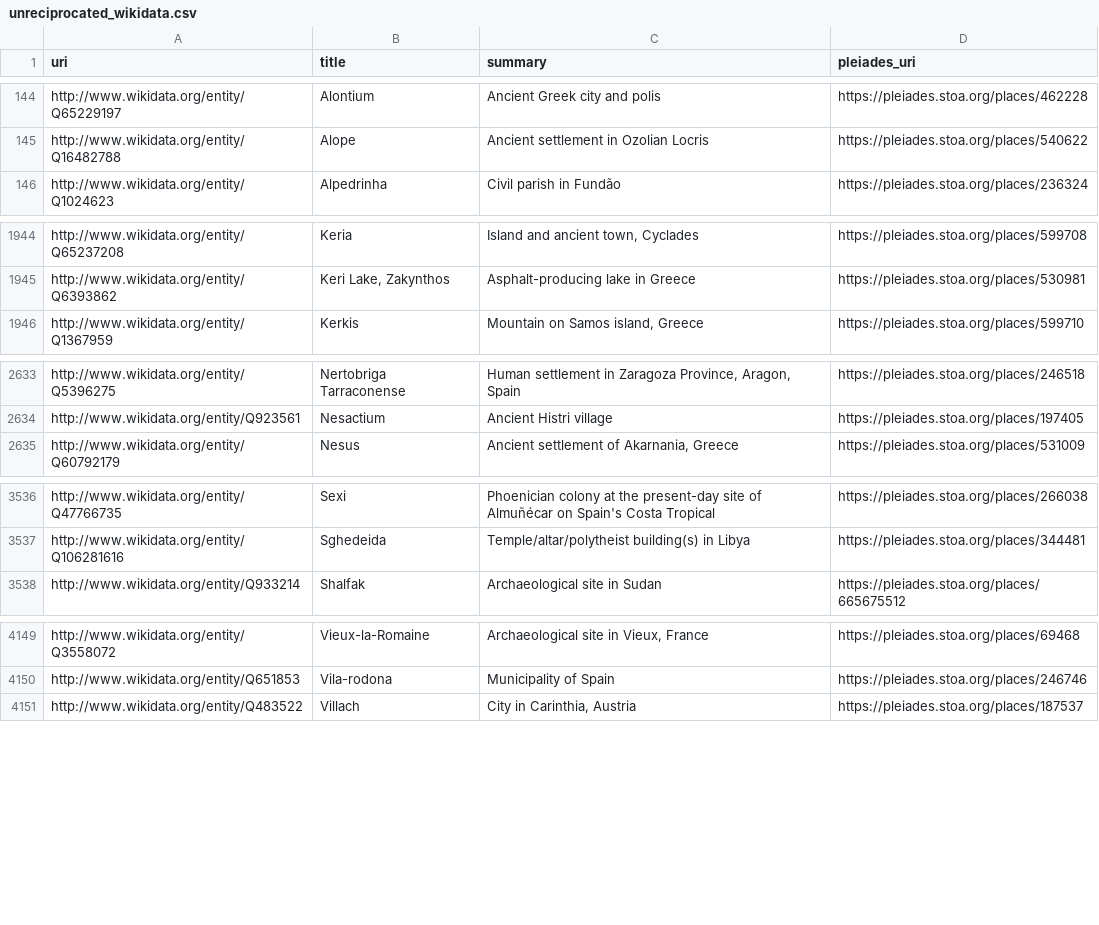
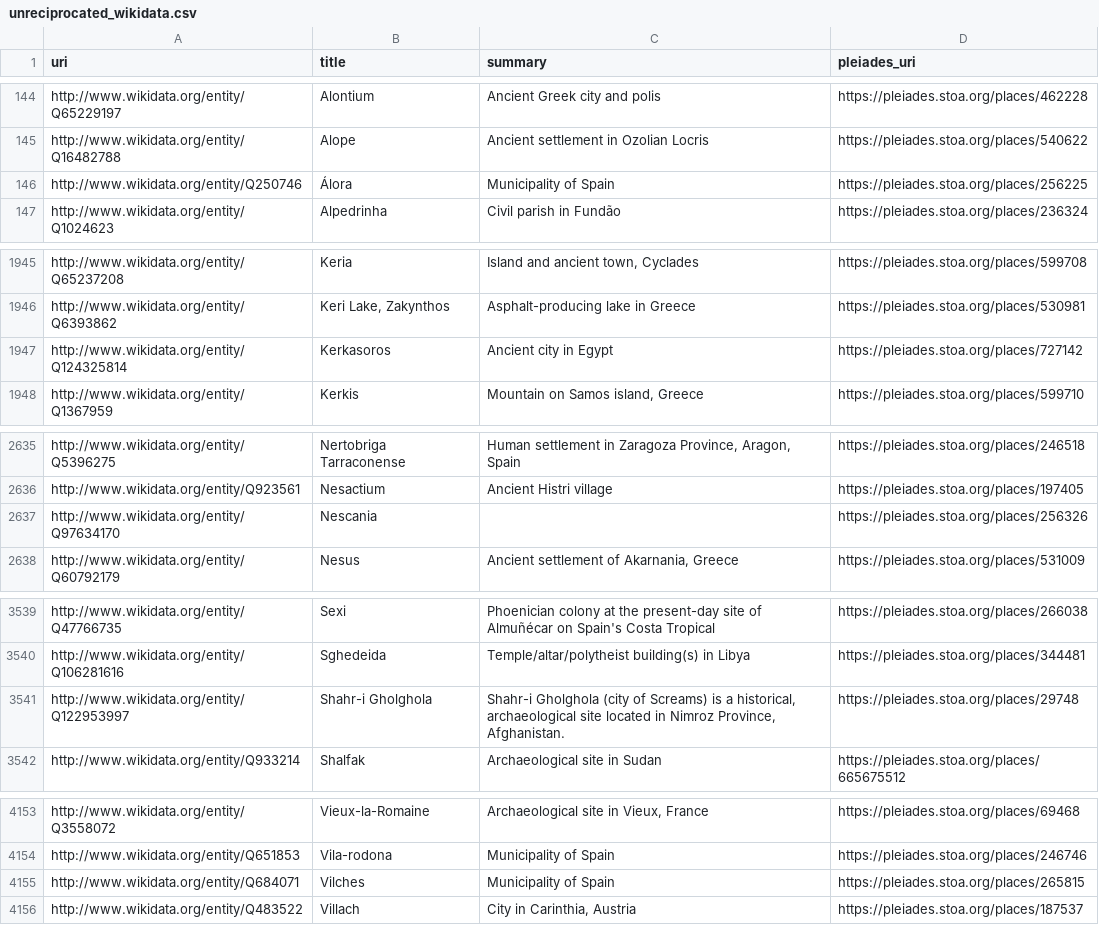
Before and after one commit to isawnyu/pleiades.datasets, a CSV file: data/sidebar/unreciprocated_wikidata.csv, drawn as a sheet; only a part is shown, gaps mark what is left out; the diff covers the shown part only.

Commit message:
updated pleiades sidebar: 16 new and 18 updated link sets. There are 44,975 Pleiades matches across all 20 datasets (cflagoapi, classical_temples, edhgeo, itinere, mantoapi, nomisma, p_lod, paths_atlas, topostext, vici, whg_bregel_atlas, whg_gethin_monasteries, whg_lehning_periplus, whg_obert_crete_violence, whg_piel_swahili_coast, whg_piel_theophanes_bulgaria, whg_russell_quarries, whg_unesco_whs_eurasia, whg_walda_hgl, wikidata). 19,560 of these are reciprocated by Pleiades. 23,901 unique Pleiades places are referenced.

```diff
--- a/data/sidebar/unreciprocated_wikidata.csv
+++ b/data/sidebar/unreciprocated_wikidata.csv
@@ -145,2 +145,3 @@ http://www.wikidata.org/entity/Q65229197,Alontium,Ancient Greek city and polis,h
 http://www.wikidata.org/entity/Q16482788,Alope,Ancient settlement in Ozolian Locris,https://pleiades.stoa.org/places/540622
+http://www.wikidata.org/entity/Q250746,Álora,Municipality of Spain,https://pleiades.stoa.org/places/256225
 http://www.wikidata.org/entity/Q1024623,Alpedrinha,Civil parish in Fundão,https://pleiades.stoa.org/places/236324
@@ -1945,2 +1946,3 @@ http://www.wikidata.org/entity/Q65237208,Keria,"Island and ancient town, Cyclade
 http://www.wikidata.org/entity/Q6393862,"Keri Lake, Zakynthos",Asphalt-producing lake in Greece,https://pleiades.stoa.org/places/530981
+http://www.wikidata.org/entity/Q124325814,Kerkasoros,Ancient city in Egypt,https://pleiades.stoa.org/places/727142
 http://www.wikidata.org/entity/Q1367959,Kerkis,"Mountain on Samos island, Greece",https://pleiades.stoa.org/places/599710
@@ -2634,2 +2636,3 @@ http://www.wikidata.org/entity/Q5396275,Nertobriga Tarraconense,"Human settlemen
 http://www.wikidata.org/entity/Q923561,Nesactium,Ancient Histri village,https://pleiades.stoa.org/places/197405
+http://www.wikidata.org/entity/Q97634170,Nescania,,https://pleiades.stoa.org/places/256326
 http://www.wikidata.org/entity/Q60792179,Nesus,"Ancient settlement of Akarnania, Greece",https://pleiades.stoa.org/places/531009
@@ -3537,2 +3540,3 @@ http://www.wikidata.org/entity/Q47766735,Sexi,Phoenician colony at the present-d
 http://www.wikidata.org/entity/Q106281616,Sghedeida,Temple/altar/polytheist building(s) in Libya,https://pleiades.stoa.org/places/344481
+http://www.wikidata.org/entity/Q122953997,Shahr-i Gholghola,"Shahr-i Gholghola (city of Screams) is a historical, archaeological site located in Nimroz Province, Afghanistan.",https://pleiades.stoa.org/places/29748
 http://www.wikidata.org/entity/Q933214,Shalfak,Archaeological site in Sudan,https://pleiades.stoa.org/places/665675512
@@ -4150,2 +4154,3 @@ http://www.wikidata.org/entity/Q3558072,Vieux-la-Romaine,"Archaeological site in
 http://www.wikidata.org/entity/Q651853,Vila-rodona,Municipality of Spain,https://pleiades.stoa.org/places/246746
+http://www.wikidata.org/entity/Q684071,Vilches,Municipality of Spain,https://pleiades.stoa.org/places/265815
 http://www.wikidata.org/entity/Q483522,Villach,"City in Carinthia, Austria",https://pleiades.stoa.org/places/187537
```
Also changed, not shown: 1 added row and 1 removed row elsewhere in this file, data/sidebar/unreciprocated_vici.csv, 36 other files.
